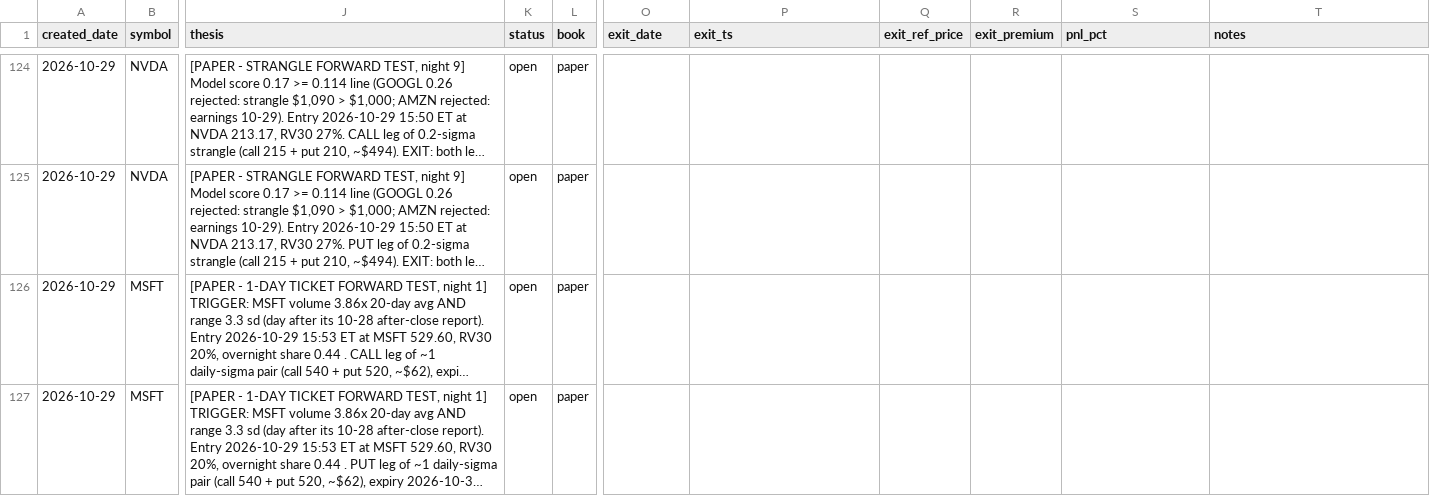
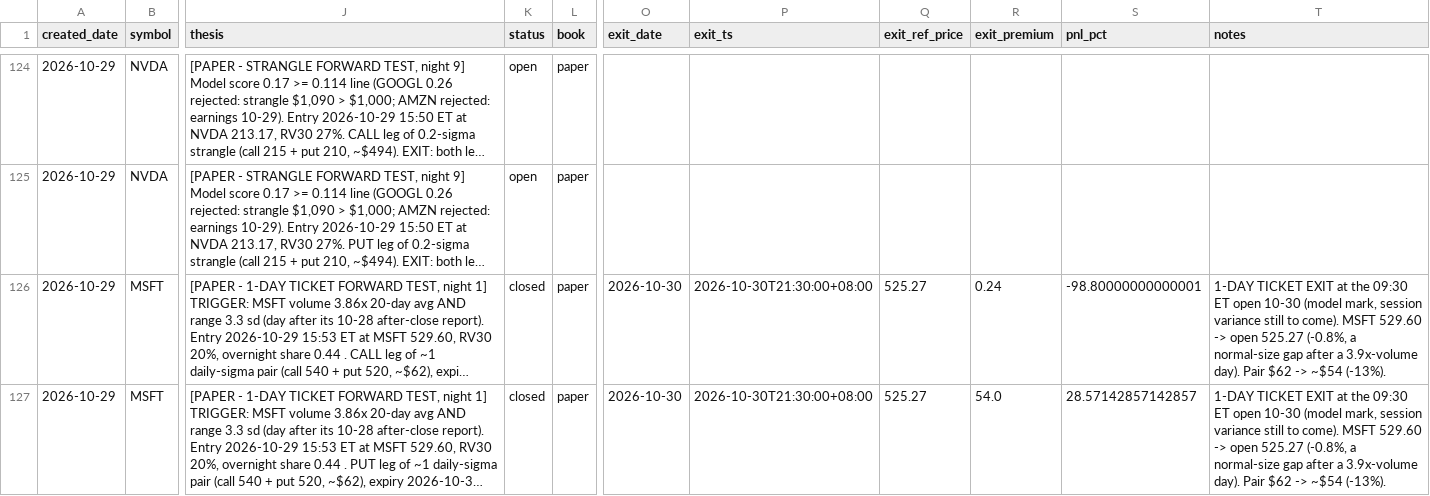
Before and after one commit to longansoju/options, a CSV file: data/recommendations.csv, drawn as a sheet; only a part is shown, gaps mark what is left out; long unchanged cells end in …; the diff names each change by its address in the sheet, - before the commit and + after, or states it on an @@ line.

```diff
--- a/data/recommendations.csv
+++ b/data/recommendations.csv
-K126:K127 (status): open
+K126:K127 (status): closed
-O126:O127 (exit_date): (empty)
+O126:O127 (exit_date): 2026-10-30
-P126:P127 (exit_ts): (empty)
+P126:P127 (exit_ts): 2026-10-30T21:30:00+08:00
-Q126:Q127 (exit_ref_price): (empty)
+Q126:Q127 (exit_ref_price): 525.27
-R126 (exit_premium): (empty)
+R126 (exit_premium): 0.24
-S126 (pnl_pct): (empty)
+S126 (pnl_pct): -98.80000000000001
-T126:T127 (notes): (empty)
+T126:T127 (notes): 1-DAY TICKET EXIT at the 09:30 ET open 10-30 (model mark, session variance still to come). MSFT 529.60 -> open 525.27 (-0.8%, a normal-size gap after a 3.9x-volume day). Pair $62 -> ~$54 (-13%).
-R127 (exit_premium): (empty)
+R127 (exit_premium): 54.0
-S127 (pnl_pct): (empty)
+S127 (pnl_pct): 28.57142857142857
```
